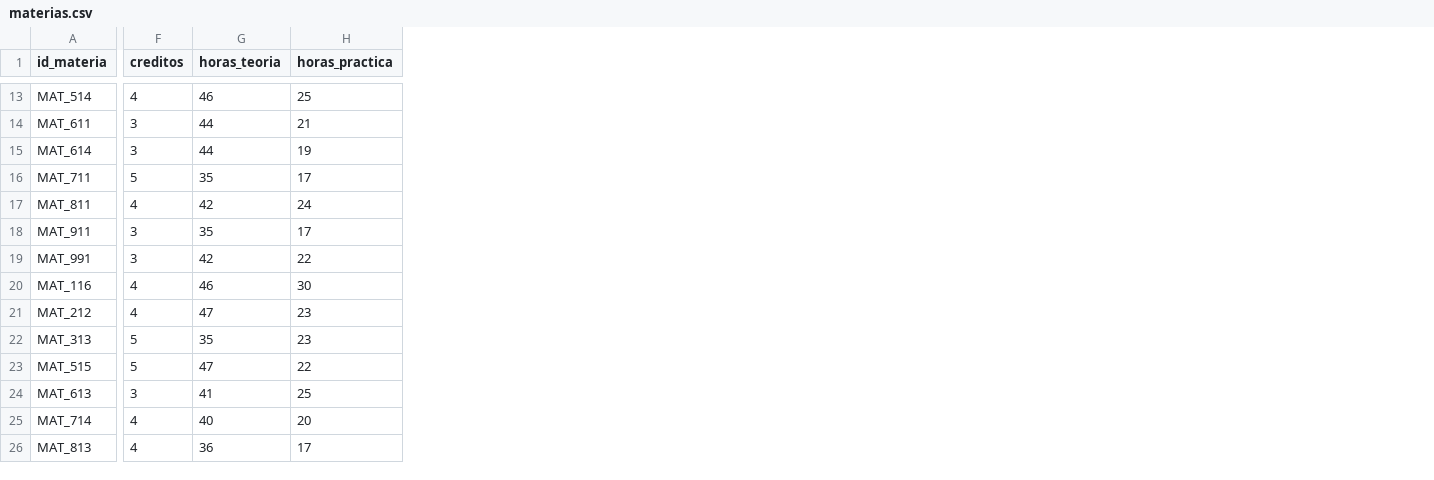
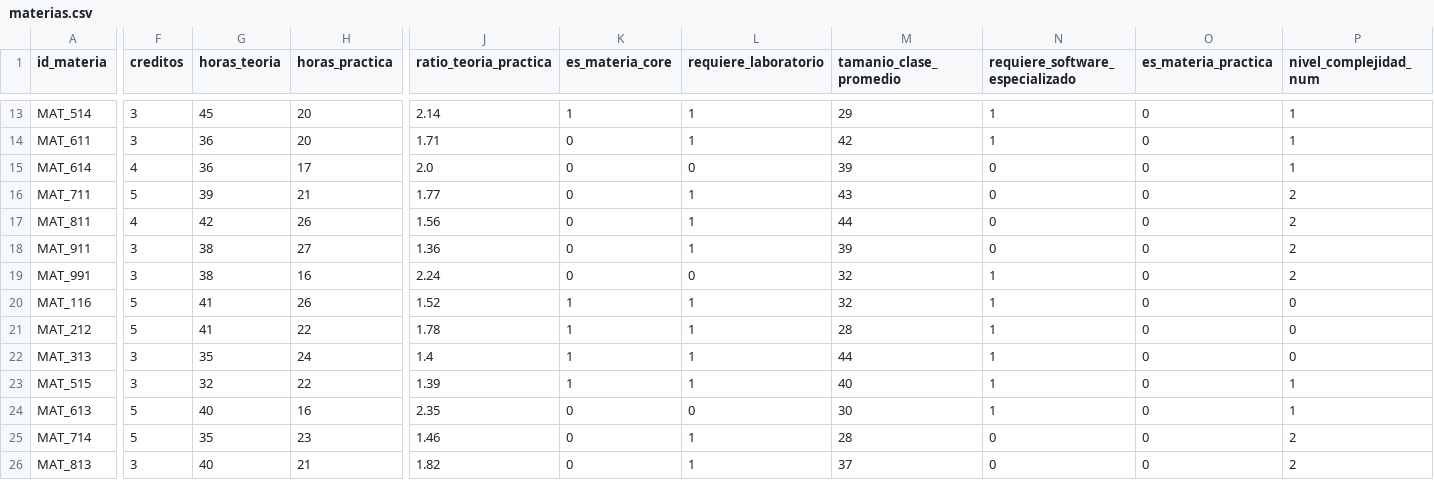
Before and after one commit to Vico0711/Proyecto, a CSV file: materias.csv, drawn as a sheet; only a part is shown, gaps mark what is left out; the diff covers the shown part only; the diff names each change by its address in the sheet, - before the commit and + after, or states it on an @@ line.

```diff
--- a/materias.csv
+++ b/materias.csv
+column J (ratio_teoria_practica), rows 13-26: 2.14 | 1.71 | 2.0 | 1.77 | 1.56 | 1.36 | 2.24 | 1.52 | 1.78 | 1.4 | 1.39 | 2.35 | 1.46 | 1.82
+column K (es_materia_core), rows 13-26: 1 | 0 | 0 | 0 | 0 | 0 | 0 | 1 | 1 | 1 | 1 | 0 | 0 | 0
+column L (requiere_laboratorio), rows 13-26: 1 | 1 | 0 | 1 | 1 | 1 | 0 | 1 | 1 | 1 | 1 | 0 | 1 | 1
+column M (tamanio_clase_promedio), rows 13-26: 29 | 42 | 39 | 43 | 44 | 39 | 32 | 32 | 28 | 44 | 40 | 30 | 28 | 37
+column N (requiere_software_especializado), rows 13-26: 1 | 1 | 0 | 0 | 0 | 0 | 1 | 1 | 1 | 1 | 1 | 1 | 0 | 0
+column O (es_materia_practica), rows 13-26: all 0
+column P (nivel_complejidad_num), rows 13-26: 1 | 1 | 1 | 2 | 2 | 2 | 2 | 0 | 0 | 0 | 1 | 1 | 2 | 2
-F13 (creditos): 4
+F13 (creditos): 3
-G13 (horas_teoria): 46
+G13 (horas_teoria): 45
-H13 (horas_practica): 25
+H13 (horas_practica): 20
-G14:G15 (horas_teoria): 44
+G14:G15 (horas_teoria): 36
-H14 (horas_practica): 21
+H14 (horas_practica): 20
-F15 (creditos): 3
+F15 (creditos): 4
-H15 (horas_practica): 19
+H15 (horas_practica): 17
-G16 (horas_teoria): 35
+G16 (horas_teoria): 39
-H16 (horas_practica): 17
+H16 (horas_practica): 21
-H17 (horas_practica): 24
+H17 (horas_practica): 26
-G18 (horas_teoria): 35
+G18 (horas_teoria): 38
-H18 (horas_practica): 17
+H18 (horas_practica): 27
-G19 (horas_teoria): 42
+G19 (horas_teoria): 38
-H19 (horas_practica): 22
+H19 (horas_practica): 16
-F20:F21 (creditos): 4
+F20:F21 (creditos): 5
-G20 (horas_teoria): 46
+G20 (horas_teoria): 41
-H20 (horas_practica): 30
+H20 (horas_practica): 26
-G21 (horas_teoria): 47
+G21 (horas_teoria): 41
-H21 (horas_practica): 23
+H21 (horas_practica): 22
-F22:F23 (creditos): 5
+F22:F23 (creditos): 3
-H22 (horas_practica): 23
+H22 (horas_practica): 24
-G23 (horas_teoria): 47
+G23 (horas_teoria): 32
-F24 (creditos): 3
+F24 (creditos): 5
-G24 (horas_teoria): 41
+G24 (horas_teoria): 40
-H24 (horas_practica): 25
+H24 (horas_practica): 16
-F25 (creditos): 4
+F25 (creditos): 5
-G25 (horas_teoria): 40
+G25 (horas_teoria): 35
-H25 (horas_practica): 20
+H25 (horas_practica): 23
-F26 (creditos): 4
+F26 (creditos): 3
-G26 (horas_teoria): 36
+G26 (horas_teoria): 40
-H26 (horas_practica): 17
+H26 (horas_practica): 21
```
Also changed, not shown: 90 edited cells elsewhere in this file, perfiles_ideales.csv, 8 other files.
